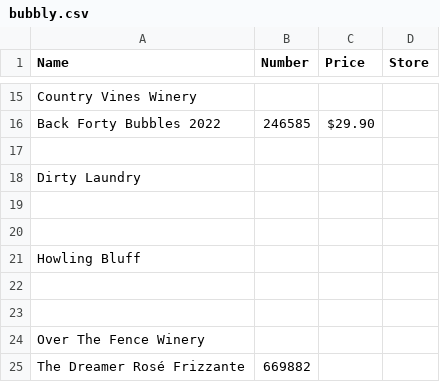
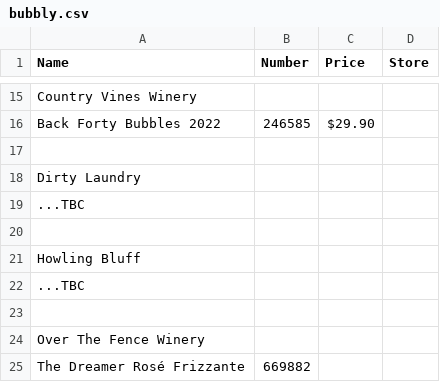
Before and after one commit to ToddLa/winetastic.ca, a CSV file: _data/bubbly.csv, drawn as a sheet; only a part is shown, gaps mark what is left out.

```diff
--- a/_data/bubbly.csv
+++ b/_data/bubbly.csv
@@ -18,6 +18,6 @@ Back Forty Bubbles 2022 ,246585,$29.90,
 Dirty Laundry,,,
-,,,
+...TBC,,,
 ,,,
 Howling Bluff,,,
-,,,
+...TBC,,,
 ,,,
```
Also changed, not shown: _data/beer.csv, _data/spirits.csv, 7 other files.
